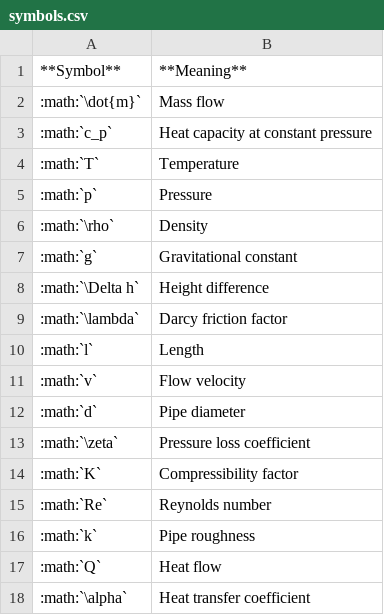
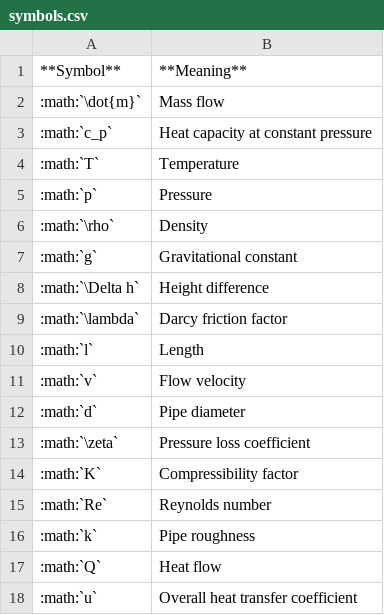
Before and after one commit to e2nIEE/pandapipes, a CSV file: doc/source/about/symbols.csv, drawn as a sheet; removed rows and columns are numbered as before the commit, all else as after; the diff names each change by its address in the sheet, - before the commit and + after, or states it on an @@ line.

Commit message:
Rename nameing.csv to naming.csv; Rename alpha to u in 'about' docs

```diff
--- a/doc/source/about/symbols.csv
+++ b/doc/source/about/symbols.csv
-row 18: :math:`\alpha` | Heat transfer coefficient
+row 18: :math:`u` | Overall heat transfer coefficient
```
Also changed, not shown: 4 other files.
